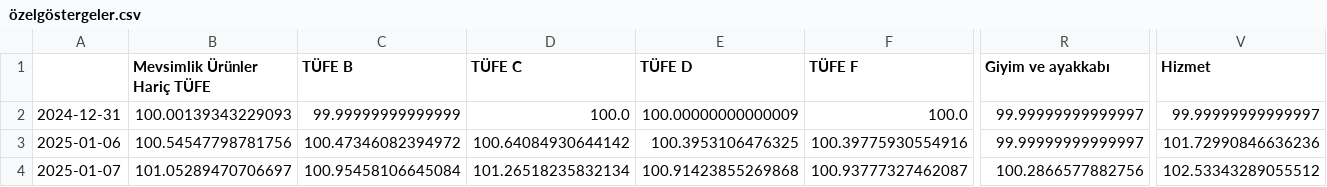
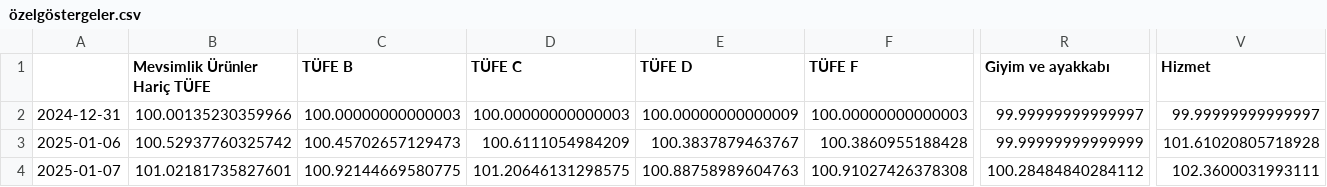
Before and after one commit to kaboya19/web-tufe-streamlit, a CSV file: özelgöstergeler.csv, drawn as a sheet; only a part is shown, gaps mark what is left out; the diff covers the shown part only; the diff names each change by its address in the sheet, - before the commit and + after, or states it on an @@ line.

```diff
--- a/özelgöstergeler.csv
+++ b/özelgöstergeler.csv
-B2 (Mevsimlik Ürünler Hariç TÜFE): 100.00139343229093
+B2 (Mevsimlik Ürünler Hariç TÜFE): 100.00135230359966
-C2 (TÜFE B): 99.99999999999999
+C2 (TÜFE B): 100.00000000000003
-D2 (TÜFE C): 100.0
+D2 (TÜFE C): 100.00000000000003
-F2 (TÜFE F): 100.0
+F2 (TÜFE F): 100.00000000000003
-B3 (Mevsimlik Ürünler Hariç TÜFE): 100.54547798781756
+B3 (Mevsimlik Ürünler Hariç TÜFE): 100.52937760325742
-C3 (TÜFE B): 100.47346082394972
+C3 (TÜFE B): 100.45702657129473
-D3 (TÜFE C): 100.64084930644142
+D3 (TÜFE C): 100.6111054984209
-E3 (TÜFE D): 100.3953106476325
+E3 (TÜFE D): 100.3837879463767
-F3 (TÜFE F): 100.39775930554916
+F3 (TÜFE F): 100.3860955188428
-R3 (Giyim ve ayakkabı): 99.99999999999997
+R3 (Giyim ve ayakkabı): 99.99999999999999
-V3 (Hizmet): 101.72990846636236
+V3 (Hizmet): 101.61020805718928
-B4 (Mevsimlik Ürünler Hariç TÜFE): 101.05289470706697
+B4 (Mevsimlik Ürünler Hariç TÜFE): 101.02181735827601
-C4 (TÜFE B): 100.95458106645084
+C4 (TÜFE B): 100.92144669580775
-D4 (TÜFE C): 101.26518235832134
+D4 (TÜFE C): 101.20646131298575
-E4 (TÜFE D): 100.91423855269868
+E4 (TÜFE D): 100.88758989604763
-F4 (TÜFE F): 100.93777327462087
+F4 (TÜFE F): 100.91027426378308
-R4 (Giyim ve ayakkabı): 100.2866577882756
+R4 (Giyim ve ayakkabı): 100.28484840284112
-V4 (Hizmet): 102.53343289055512
+V4 (Hizmet): 102.3600031993111
```
Also changed, not shown: 60 edited cells elsewhere in this file, anagruplar.csv, ağırlıklartüfe.csv, 5 other files.
